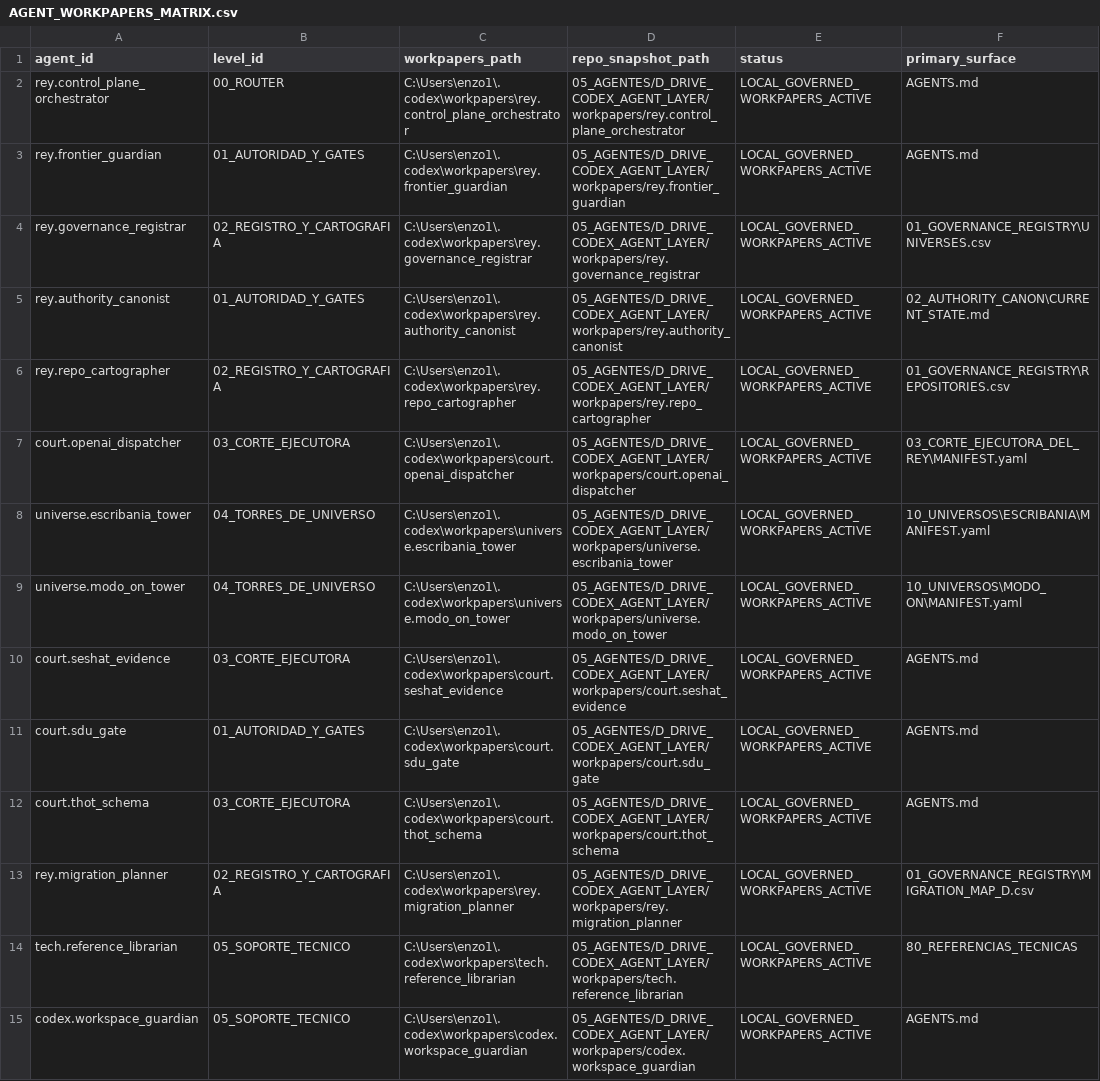
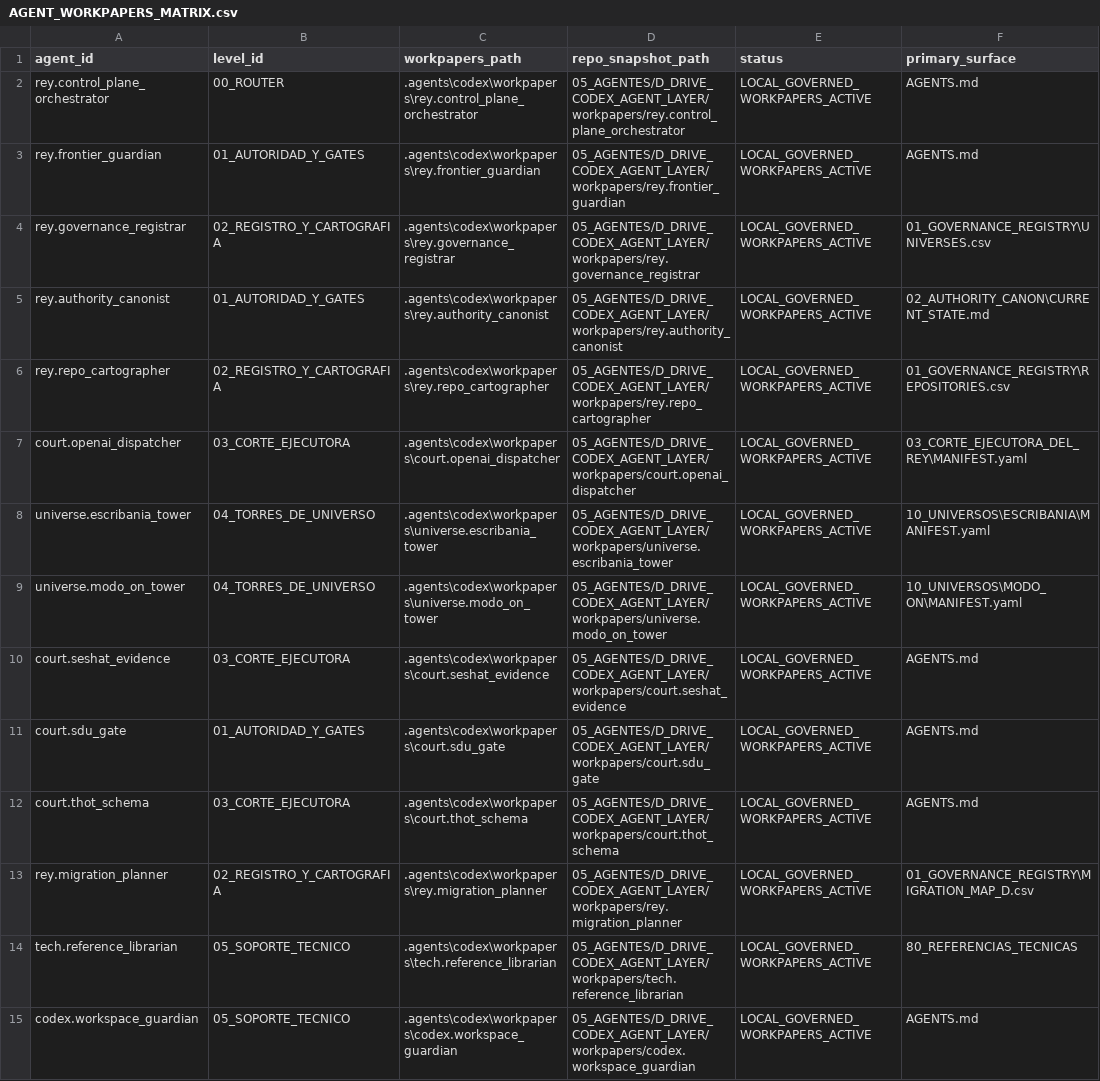
Before and after one commit to universo-rey/cabina-universal-d, a CSV file: .agents/codex/matrices/AGENT_WORKPAPERS_MATRIX.csv, drawn as a sheet; only a part is shown; the diff names each change by its address in the sheet, - before the commit and + after, or states it on an @@ line.

Commit message:
fix: normalize agent workpaper paths

```diff
--- a/.agents/codex/matrices/AGENT_WORKPAPERS_MATRIX.csv
+++ b/.agents/codex/matrices/AGENT_WORKPAPERS_MATRIX.csv
-C2 (workpapers_path): C:\Users\enzo1\.codex\workpapers\rey.control_plane_orchestrator
+C2 (workpapers_path): .agents\codex\workpapers\rey.control_plane_orchestrator
-C3 (workpapers_path): C:\Users\enzo1\.codex\workpapers\rey.frontier_guardian
+C3 (workpapers_path): .agents\codex\workpapers\rey.frontier_guardian
-C4 (workpapers_path): C:\Users\enzo1\.codex\workpapers\rey.governance_registrar
+C4 (workpapers_path): .agents\codex\workpapers\rey.governance_registrar
-C5 (workpapers_path): C:\Users\enzo1\.codex\workpapers\rey.authority_canonist
+C5 (workpapers_path): .agents\codex\workpapers\rey.authority_canonist
-C6 (workpapers_path): C:\Users\enzo1\.codex\workpapers\rey.repo_cartographer
+C6 (workpapers_path): .agents\codex\workpapers\rey.repo_cartographer
-C7 (workpapers_path): C:\Users\enzo1\.codex\workpapers\court.openai_dispatcher
+C7 (workpapers_path): .agents\codex\workpapers\court.openai_dispatcher
-C8 (workpapers_path): C:\Users\enzo1\.codex\workpapers\universe.escribania_tower
+C8 (workpapers_path): .agents\codex\workpapers\universe.escribania_tower
-C9 (workpapers_path): C:\Users\enzo1\.codex\workpapers\universe.modo_on_tower
+C9 (workpapers_path): .agents\codex\workpapers\universe.modo_on_tower
-C10 (workpapers_path): C:\Users\enzo1\.codex\workpapers\court.seshat_evidence
+C10 (workpapers_path): .agents\codex\workpapers\court.seshat_evidence
-C11 (workpapers_path): C:\Users\enzo1\.codex\workpapers\court.sdu_gate
+C11 (workpapers_path): .agents\codex\workpapers\court.sdu_gate
-C12 (workpapers_path): C:\Users\enzo1\.codex\workpapers\court.thot_schema
+C12 (workpapers_path): .agents\codex\workpapers\court.thot_schema
-C13 (workpapers_path): C:\Users\enzo1\.codex\workpapers\rey.migration_planner
+C13 (workpapers_path): .agents\codex\workpapers\rey.migration_planner
-C14 (workpapers_path): C:\Users\enzo1\.codex\workpapers\tech.reference_librarian
+C14 (workpapers_path): .agents\codex\workpapers\tech.reference_librarian
-C15 (workpapers_path): C:\Users\enzo1\.codex\workpapers\codex.workspace_guardian
+C15 (workpapers_path): .agents\codex\workpapers\codex.workspace_guardian
```
Also changed, not shown: .agents/codex/matrices/MATRIX_INDEX.csv.
